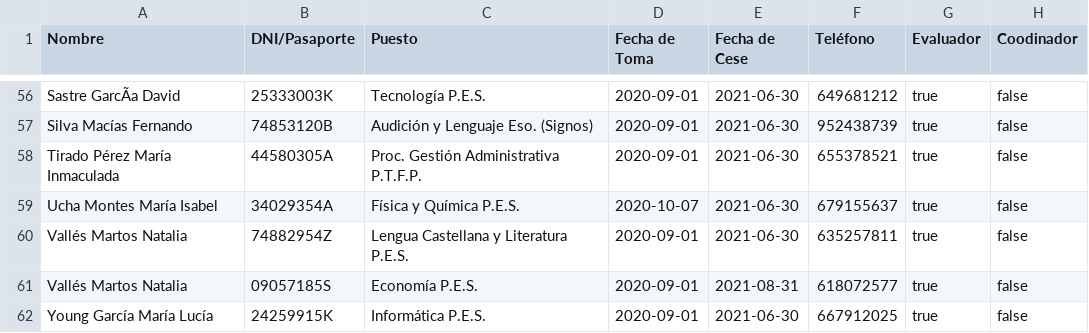
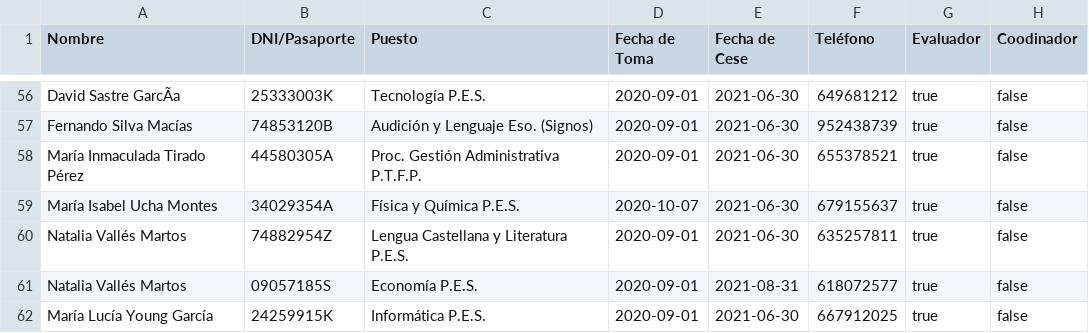
Before and after one commit to CrisJimenez00/Tarea7A, a CSV file: profesoresAntiguos.csv, drawn as a sheet; only a part is shown, gaps mark what is left out; the diff covers the shown part only; the diff names each change by its address in the sheet, - before the commit and + after, or states it on an @@ line.

```diff
--- a/profesoresAntiguos.csv
+++ b/profesoresAntiguos.csv
-A56 (Nombre): Sastre GarcÃa David
+A56 (Nombre): David Sastre GarcÃa
-A57 (Nombre): Silva Macías Fernando
+A57 (Nombre): Fernando Silva Macías
-A58 (Nombre): Tirado Pérez María Inmaculada
+A58 (Nombre): María Inmaculada Tirado Pérez
-A59 (Nombre): Ucha Montes María Isabel
+A59 (Nombre): María Isabel Ucha Montes
-A60:A61 (Nombre): Vallés Martos Natalia
+A60:A61 (Nombre): Natalia Vallés Martos
-A62 (Nombre): Young García María Lucía
+A62 (Nombre): María Lucía Young García
```
Also changed, not shown: 54 edited cells elsewhere in this file, profesoresPorDepartamento.csv, 4 other files.
